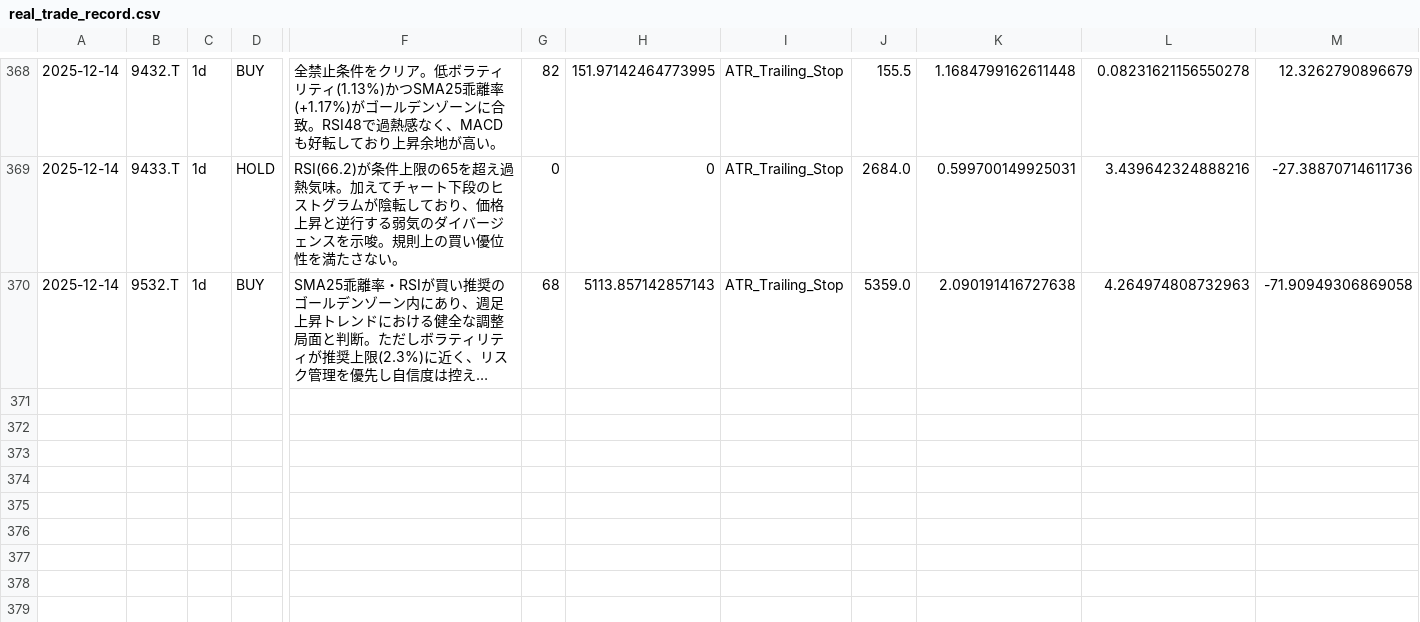
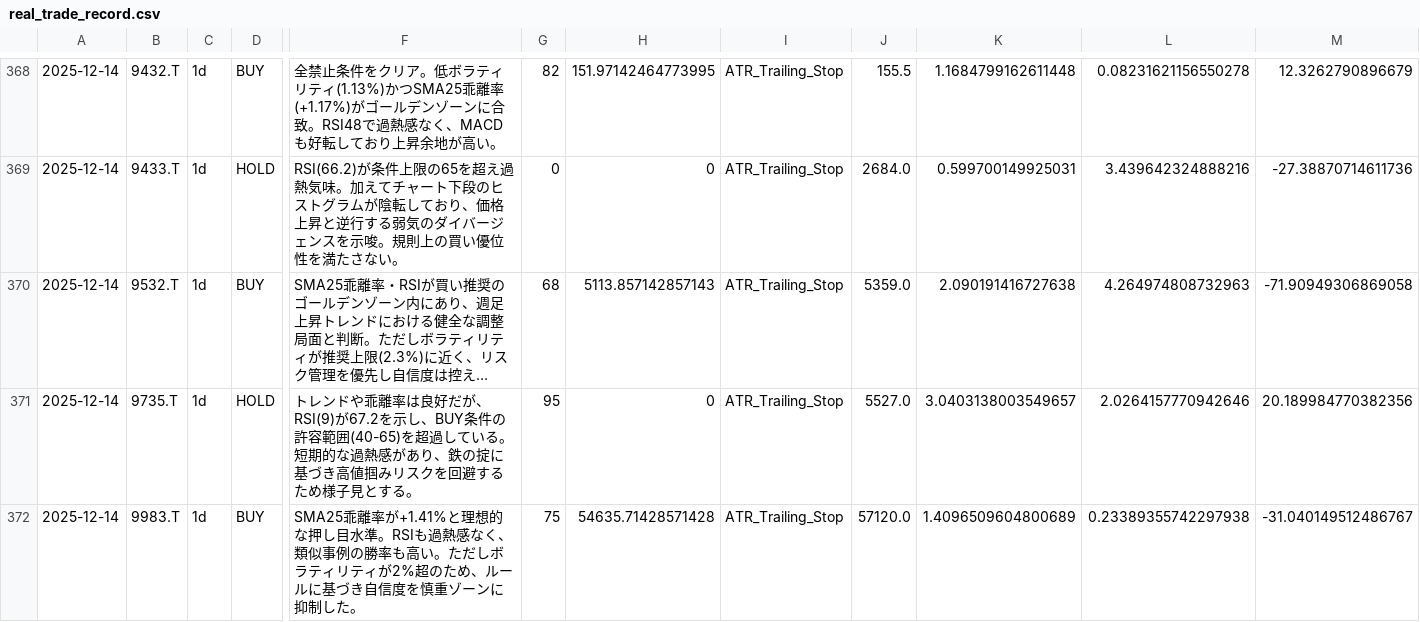
Before and after one commit to tujiura/stock, a CSV file: real_trade_record.csv, drawn as a sheet; only a part is shown, gaps mark what is left out; long unchanged cells end in …; rows hold the shown columns only; the diff names each change by its address in the sheet, - before the commit and + after, or states it on an @@ line.

```diff
--- a/real_trade_record.csv
+++ b/real_trade_record.csv
+row 371: 2025-12-14 | 9735.T | 1d | HOLD | トレンドや乖離率は良好だが、RSI(9)が67.2を示し、BUY条件の許容範囲(40-65)を超過している。短期的な過熱感があり、鉄の掟に基づき高値掴みリスクを回避するため様子見とする。 | 95 | 0 | ATR_Trailing_Stop | 5527.0 | 3.0403138003549657 | 2.0264157770942646 | 20.189984770382356
+row 372: 2025-12-14 | 9983.T | 1d | BUY | SMA25乖離率が+1.41%と理想的な押し目水準。RSIも過熱感なく、類似事例の勝率も高い。ただしボラティリティが2%超のため、ルールに基づき自信度を慎重ゾーンに抑制した。 | 75 | 54635.71428571428 | ATR_Trailing_Stop | 57120.0 | 1.4096509604800689 | 0.23389355742297938 | -31.040149512486767
```
Also changed, not shown: 2 other files.
